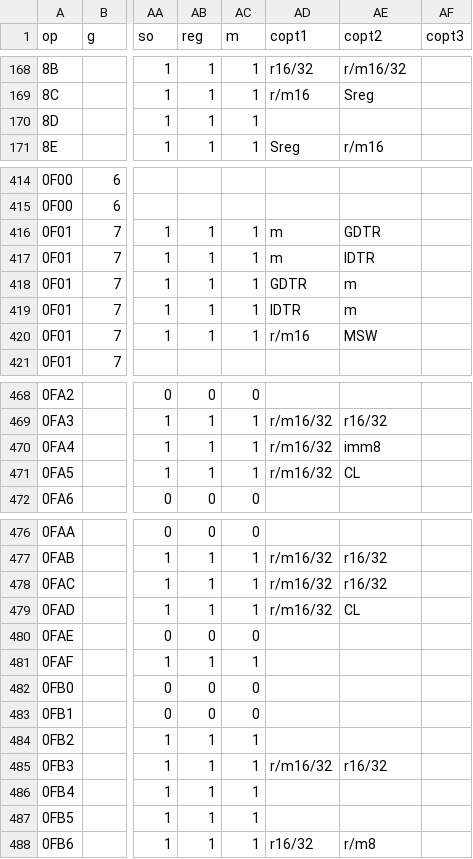
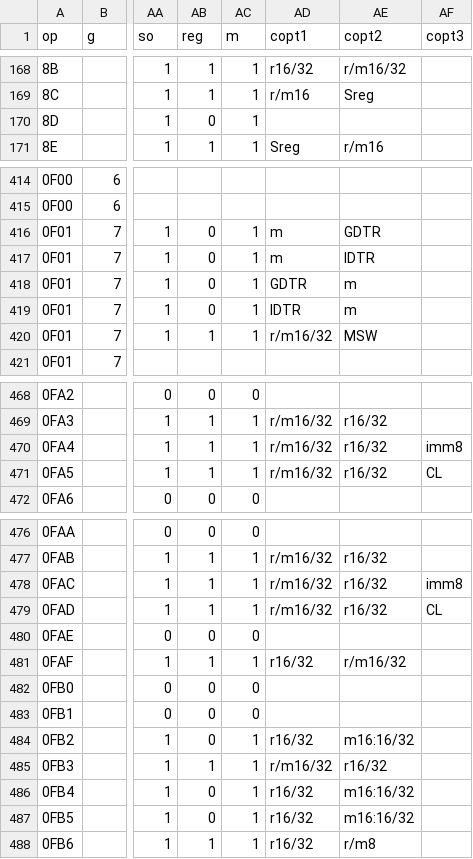
Before and after one commit to dbalsom/marty_dasm, a CSV file: isa_db/80386.csv, drawn as a sheet; only a part is shown, gaps mark what is left out; the diff covers the shown part only; the diff names each change by its address in the sheet, - before the commit and + after, or states it on an @@ line.

```diff
--- a/isa_db/80386.csv
+++ b/isa_db/80386.csv
-AB170 (reg): 1
+AB170 (reg): 0
-AB416:AB419 (reg): 1
+AB416:AB419 (reg): 0
-AD420 (copt1): r/m16
+AD420 (copt1): r/m16/32
-AE470 (copt2): imm8
+AE470 (copt2): r16/32
-AF470 (copt3): (empty)
+AF470 (copt3): imm8
-AE471 (copt2): CL
+AE471 (copt2): r16/32
-AF471 (copt3): (empty)
+AF471 (copt3): CL
-AF478 (copt3): (empty)
+AF478 (copt3): imm8
-AE479 (copt2): CL
+AE479 (copt2): r16/32
-AF479 (copt3): (empty)
+AF479 (copt3): CL
-AD481 (copt1): (empty)
+AD481 (copt1): r16/32
-AE481 (copt2): (empty)
+AE481 (copt2): r/m16/32
-AB484 (reg): 1
+AB484 (reg): 0
-AD484 (copt1): (empty)
+AD484 (copt1): r16/32
-AE484 (copt2): (empty)
+AE484 (copt2): m16:16/32
-AB486:AB487 (reg): 1
+AB486:AB487 (reg): 0
-AD486:AD487 (copt1): (empty)
+AD486:AD487 (copt1): r16/32
-AE486:AE487 (copt2): (empty)
+AE486:AE487 (copt2): m16:16/32
```
Also changed, not shown: 2 edited cells elsewhere in this file, 21 other files.
